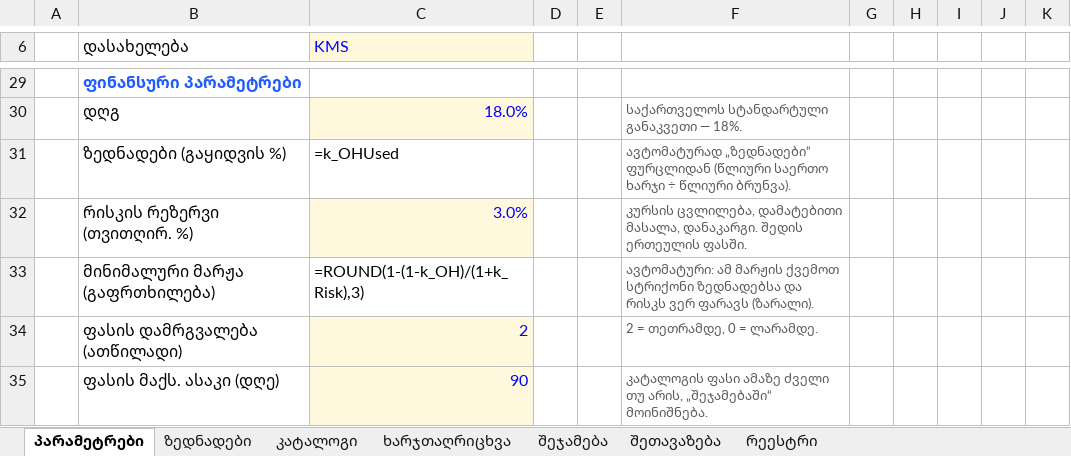
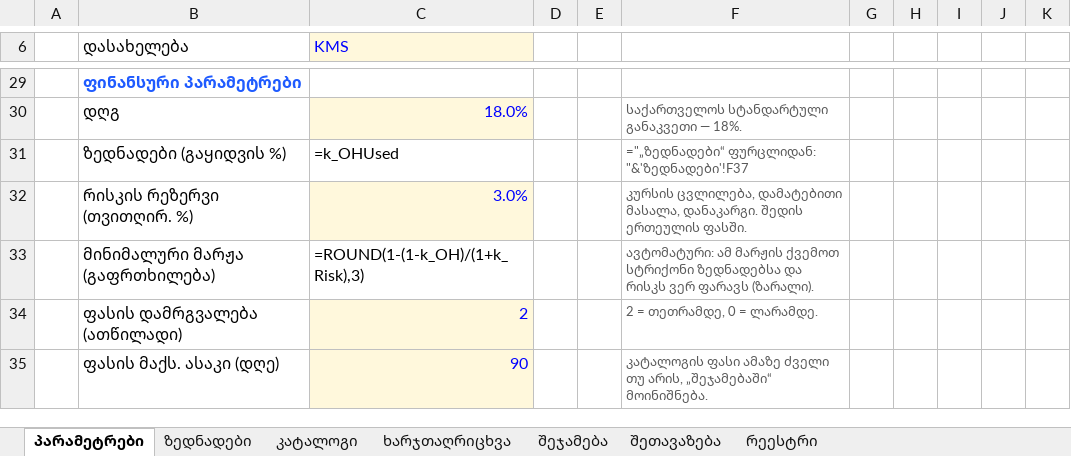
Before and after one commit to akminingak-cyber/111112, an Excel workbook: KMS_ფასწარმოქმნა_გასწორებული.xlsx, sheet პარამეტრები, drawn as a sheet; only a part is shown, gaps mark what is left out; values as stored, in another font and other column widths than the file's, no borders; formulas without a stored value are shown as written; charts and pictures not drawn; the diff names each change by its address in the sheet, - before the commit and + after, or states it on an @@ line.

```diff
--- a/KMS_ფასწარმოქმნა_გასწორებული.xlsx (sheet პარამეტრები)
+++ b/KMS_ფასწარმოქმნა_გასწორებული.xlsx (sheet პარამეტრები)
-F31: ავტომატურად „ზედნადები“ ფურცლიდან (წლიური საერთო ხარჯი ÷ წლიური ბრუნვა).
+F31: ="„ზედნადები“ ფურცლიდან: "&'ზედნადები'!F37
```
Also changed, not shown: sheet კატალოგი, sheet ზედნადები.
